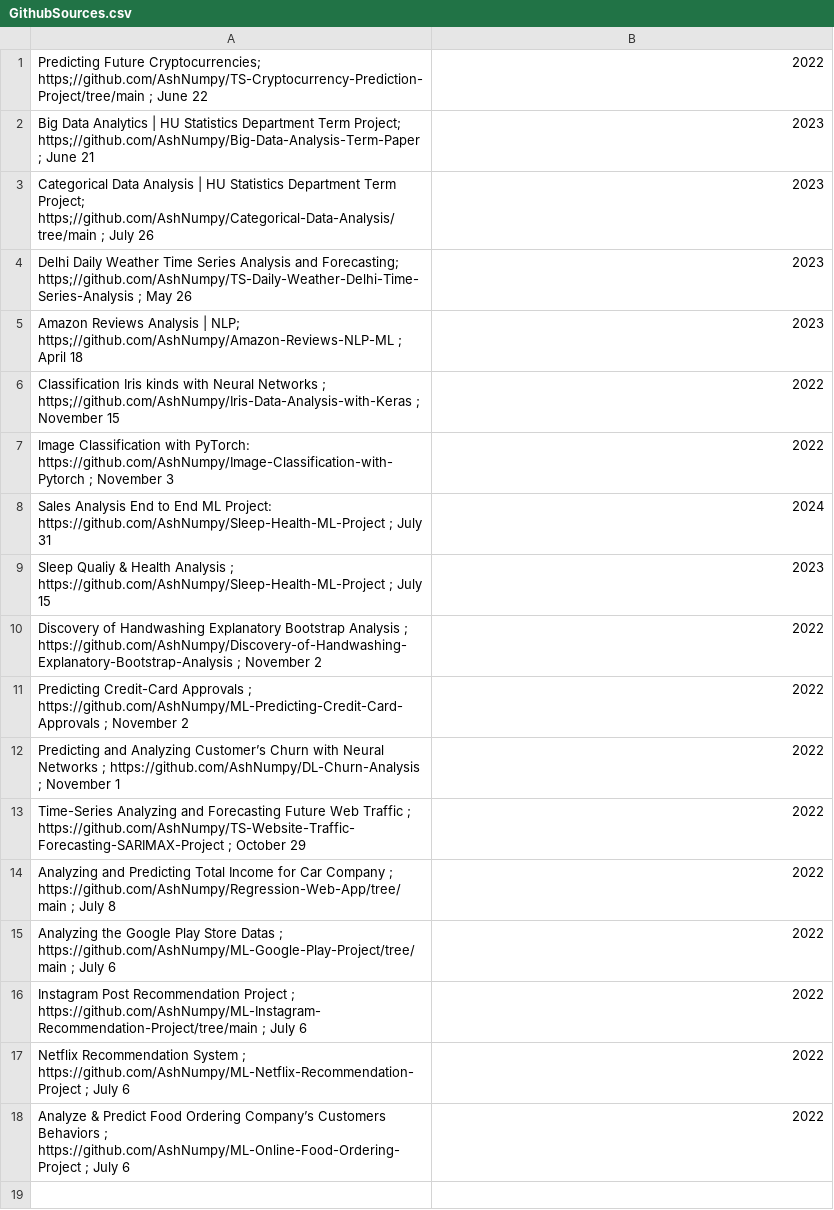
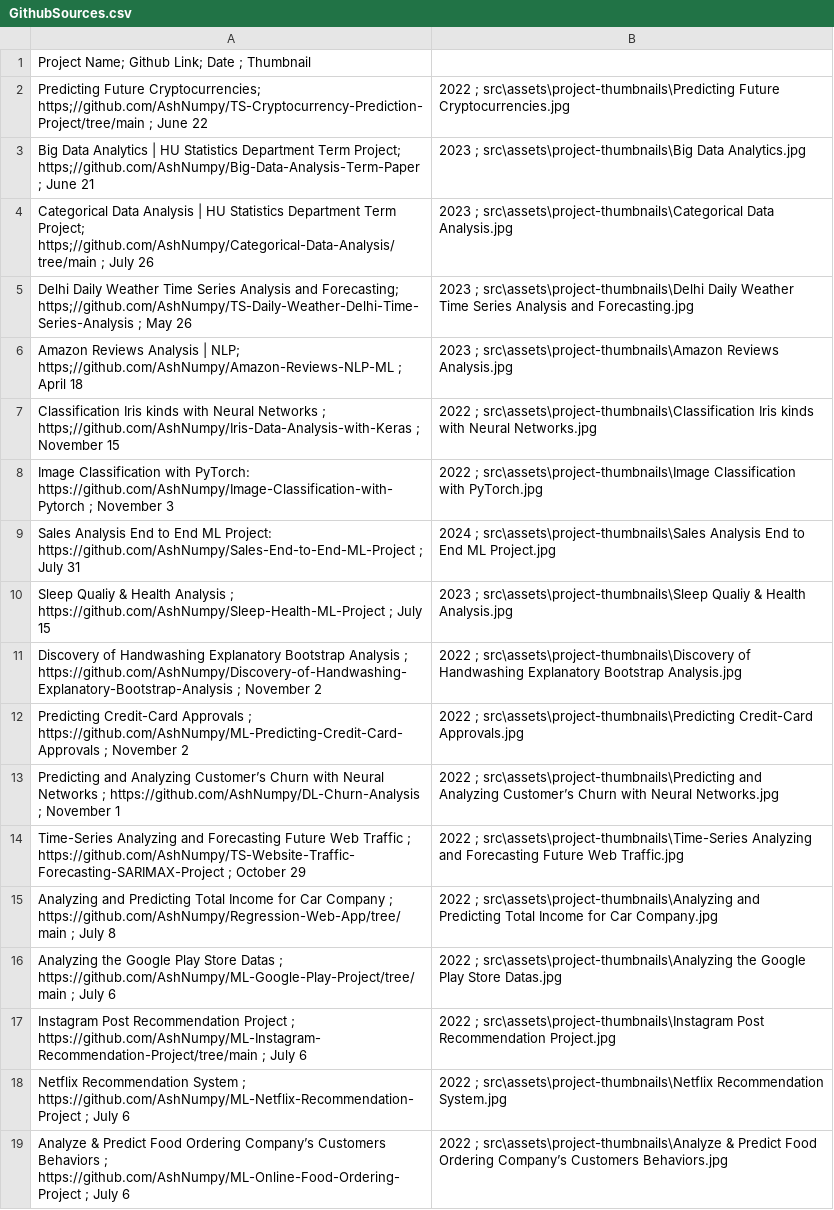
Before and after one commit to AshNumpy/Portfolio, a CSV file: src/assets/GithubSources.csv, drawn as a sheet; removed rows and columns are numbered as before the commit, all else as after; the diff names each change by its address in the sheet, - before the commit and + after, or states it on an @@ line.

Commit message:
Works sayfasi proje kartlari ve arkaplanlari eklendi. Thumbnailer belirlendi. Tum projeleri gosterecek butona animasyon tanimlandi.

```diff
--- a/src/assets/GithubSources.csv
+++ b/src/assets/GithubSources.csv
+row 1: Project Name; Github Link; Date ; Thumbnail
-B2: 2022
+B2: 2022 ; src\assets\project-thumbnails\Predicting Future Cryptocurrencies.jpg
-B3: 2023
+B3: 2023 ; src\assets\project-thumbnails\Big Data Analytics.jpg
-B4: 2023
+B4: 2023 ; src\assets\project-thumbnails\Categorical Data Analysis.jpg
-B5: 2023
+B5: 2023 ; src\assets\project-thumbnails\Delhi Daily Weather Time Series Analysis and Forecasting.jpg
-B6: 2023
+B6: 2023 ; src\assets\project-thumbnails\Amazon Reviews Analysis.jpg
-B7: 2022
+B7: 2022 ; src\assets\project-thumbnails\Classification Iris kinds with Neural Networks.jpg
-B8: 2022
+B8: 2022 ; src\assets\project-thumbnails\Image Classification with PyTorch.jpg
-row 8: Sales Analysis End to End ML Project: https://github.com/AshNumpy/Sleep-Health-ML-Project ; July 31 | 2024
+row 9: Sales Analysis End to End ML Project: https://github.com/AshNumpy/Sales-End-to-End-ML-Project ; July 31 | 2024 ; src\assets\project-thumbnails\Sales Analysis End to End ML Project.jpg
-B10: 2023
+B10: 2023 ; src\assets\project-thumbnails\Sleep Qualiy & Health Analysis.jpg
-B11: 2022
+B11: 2022 ; src\assets\project-thumbnails\Discovery of Handwashing Explanatory Bootstrap Analysis.jpg
-B12: 2022
+B12: 2022 ; src\assets\project-thumbnails\Predicting Credit-Card Approvals.jpg
-B13: 2022
+B13: 2022 ; src\assets\project-thumbnails\Predicting and Analyzing Customer’s Churn with Neural Networks.jpg
-B14: 2022
+B14: 2022 ; src\assets\project-thumbnails\Time-Series Analyzing and Forecasting Future Web Traffic.jpg
-B15: 2022
+B15: 2022 ; src\assets\project-thumbnails\Analyzing and Predicting Total Income for Car Company.jpg
-B16: 2022
+B16: 2022 ; src\assets\project-thumbnails\Analyzing the Google Play Store Datas.jpg
-B17: 2022
+B17: 2022 ; src\assets\project-thumbnails\Instagram Post Recommendation Project.jpg
-B18: 2022
+B18: 2022 ; src\assets\project-thumbnails\Netflix Recommendation System.jpg
-B19: 2022
+B19: 2022 ; src\assets\project-thumbnails\Analyze & Predict Food Ordering Company’s Customers Behaviors.jpg
```
Also changed, not shown: 7 other files.
